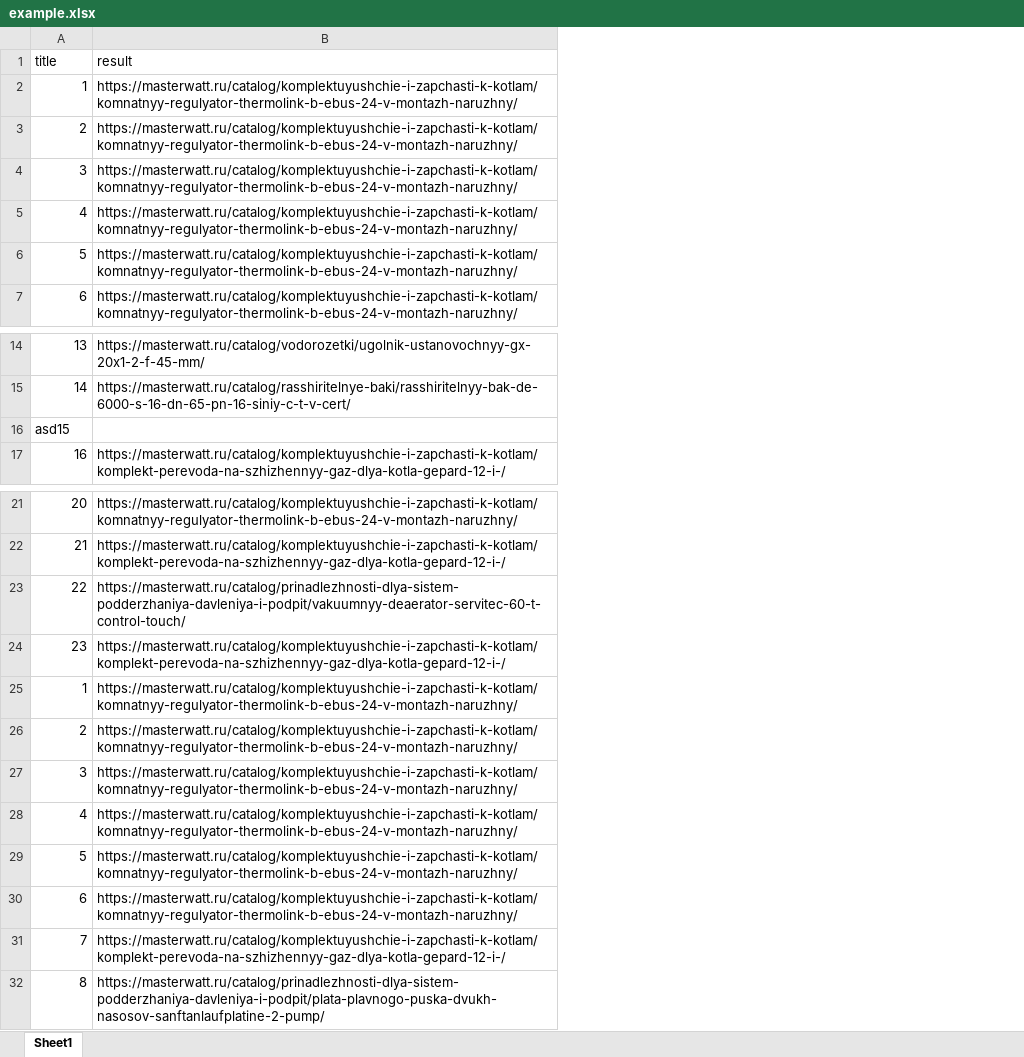
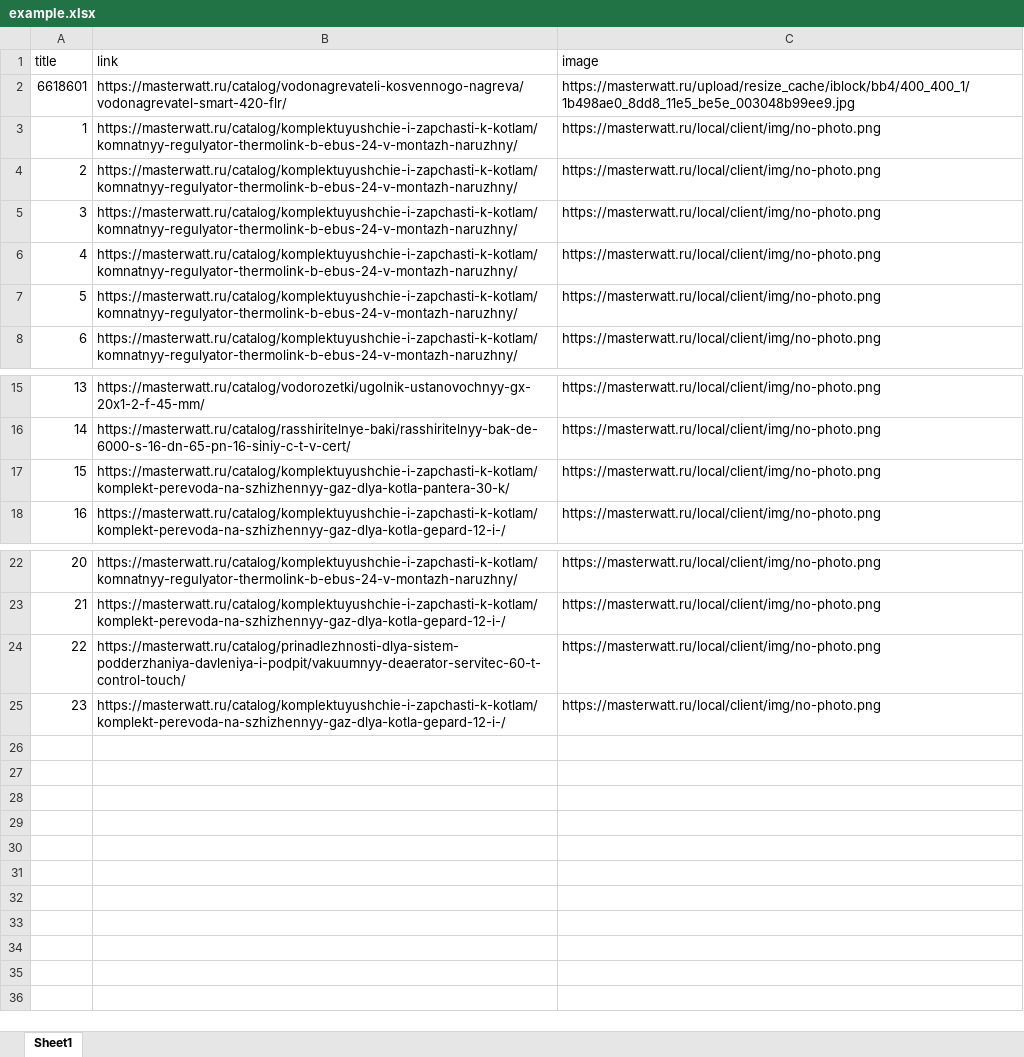
Before and after one commit to waymes/site-parser, an Excel workbook: files/example.xlsx, sheet Sheet1, drawn as a sheet; only a part is shown, gaps mark what is left out; values as stored, in another font and other column widths than the file's, no borders; removed rows and columns are numbered as before the commit, all else as after; the diff names each change by its address in the sheet, - before the commit and + after, or states it on an @@ line.

Commit message:
added config and image link

```diff
--- a/files/example.xlsx (sheet Sheet1)
+++ b/files/example.xlsx (sheet Sheet1)
+column C (image), rows 3-8: all https://masterwatt.ru/local/client/img/no-photo.png; rows 15-16: https://masterwatt.ru/local/client/img/no-photo.png | https://masterwatt.ru/local/client/img/no-photo.png; row 18: https://masterwatt.ru/local/client/img/no-photo.png; rows 22-25: all https://masterwatt.ru/local/client/img/no-photo.png
-B1: result
+B1: link
+row 2: 6618601 | https://masterwatt.ru/catalog/vodonagrevateli-kosvennogo-nagreva/vodonagrevatel-smart-420-flr/ | https://masterwatt.ru/upload/resize_cache/iblock/bb4/400_400_1/1b498ae0_8dd8_11e5_be5e_003048b99ee9.jpg
-row 16: asd15
+row 17: 15 | https://masterwatt.ru/catalog/komplektuyushchie-i-zapchasti-k-kotlam/komplekt-perevoda-na-szhizhennyy-gaz-dlya-kotla-pantera-30-k/ | https://masterwatt.ru/local/client/img/no-photo.png
-row 25: 1 | https://masterwatt.ru/catalog/komplektuyushchie-i-zapchasti-k-kotlam/komnatnyy-regulyator-thermolink-b-ebus-24-v-montazh-naruzhny/
-row 26: 2 | https://masterwatt.ru/catalog/komplektuyushchie-i-zapchasti-k-kotlam/komnatnyy-regulyator-thermolink-b-ebus-24-v-montazh-naruzhny/
-row 27: 3 | https://masterwatt.ru/catalog/komplektuyushchie-i-zapchasti-k-kotlam/komnatnyy-regulyator-thermolink-b-ebus-24-v-montazh-naruzhny/
-row 28: 4 | https://masterwatt.ru/catalog/komplektuyushchie-i-zapchasti-k-kotlam/komnatnyy-regulyator-thermolink-b-ebus-24-v-montazh-naruzhny/
-row 29: 5 | https://masterwatt.ru/catalog/komplektuyushchie-i-zapchasti-k-kotlam/komnatnyy-regulyator-thermolink-b-ebus-24-v-montazh-naruzhny/
-row 30: 6 | https://masterwatt.ru/catalog/komplektuyushchie-i-zapchasti-k-kotlam/komnatnyy-regulyator-thermolink-b-ebus-24-v-montazh-naruzhny/
-row 31: 7 | https://masterwatt.ru/catalog/komplektuyushchie-i-zapchasti-k-kotlam/komplekt-perevoda-na-szhizhennyy-gaz-dlya-kotla-gepard-12-i-/
-row 32: 8 | https://masterwatt.ru/catalog/prinadlezhnosti-dlya-sistem-podderzhaniya-davleniya-i-podpit/plata-plavnogo-puska-dvukh-nasosov-sanftanlaufplatine-2-pump/
```
Also changed, not shown: 4 other files.
